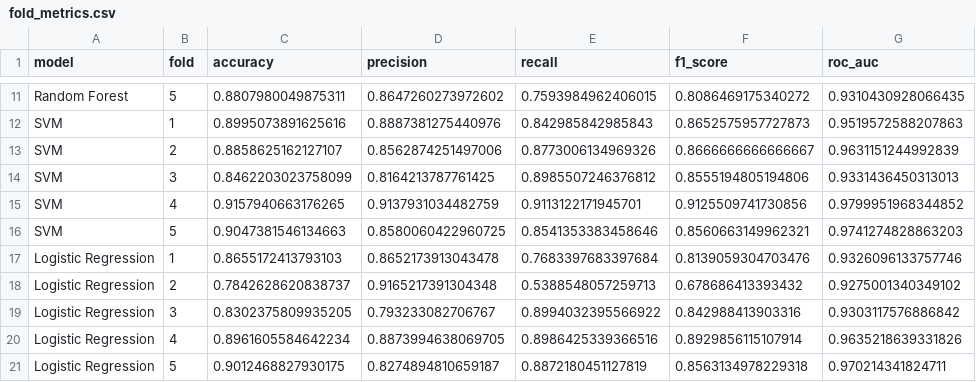
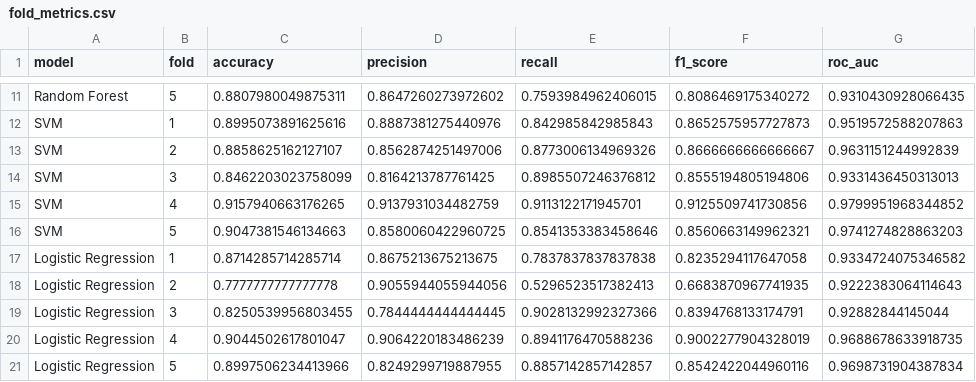
Before and after one commit to bharath4980/MindMetrics-STREL, a CSV file: results/metrics/fold_metrics.csv, drawn as a sheet; only a part is shown, gaps mark what is left out; removed rows and columns are numbered as before the commit, all else as after; the diff names each change by its address in the sheet, - before the commit and + after, or states it on an @@ line.

```diff
--- a/results/metrics/fold_metrics.csv
+++ b/results/metrics/fold_metrics.csv
-row 17: Logistic Regression | 1 | 0.8655172413793103 | 0.8652173913043478 | 0.7683397683397684 | 0.8139059304703476 | 0.9326096133757746
-row 18: Logistic Regression | 2 | 0.7842628620838737 | 0.9165217391304348 | 0.5388548057259713 | 0.678686413393432 | 0.9275001340349102
-row 19: Logistic Regression | 3 | 0.8302375809935205 | 0.793233082706767 | 0.8994032395566922 | 0.842988413903316 | 0.9303117576886842
-row 20: Logistic Regression | 4 | 0.8961605584642234 | 0.8873994638069705 | 0.8986425339366516 | 0.8929856115107914 | 0.9635218639331826
-row 21: Logistic Regression | 5 | 0.9012468827930175 | 0.8274894810659187 | 0.8872180451127819 | 0.8563134978229318 | 0.970214341824711
+row 17: Logistic Regression | 1 | 0.8714285714285714 | 0.8675213675213675 | 0.7837837837837838 | 0.8235294117647058 | 0.9334724075346582
+row 18: Logistic Regression | 2 | 0.7777777777777778 | 0.9055944055944056 | 0.5296523517382413 | 0.6683870967741935 | 0.9222383064114643
+row 19: Logistic Regression | 3 | 0.8250539956803455 | 0.7844444444444445 | 0.9028132992327366 | 0.8394768133174791 | 0.92882844145044
+row 20: Logistic Regression | 4 | 0.9044502617801047 | 0.9064220183486239 | 0.8941176470588236 | 0.9002277904328019 | 0.9688678633918735
+row 21: Logistic Regression | 5 | 0.8997506234413966 | 0.8249299719887955 | 0.8857142857142857 | 0.8542422044960116 | 0.9698731904387834
```
Also changed, not shown: results/metrics/model_metrics.csv, 9 other files.
